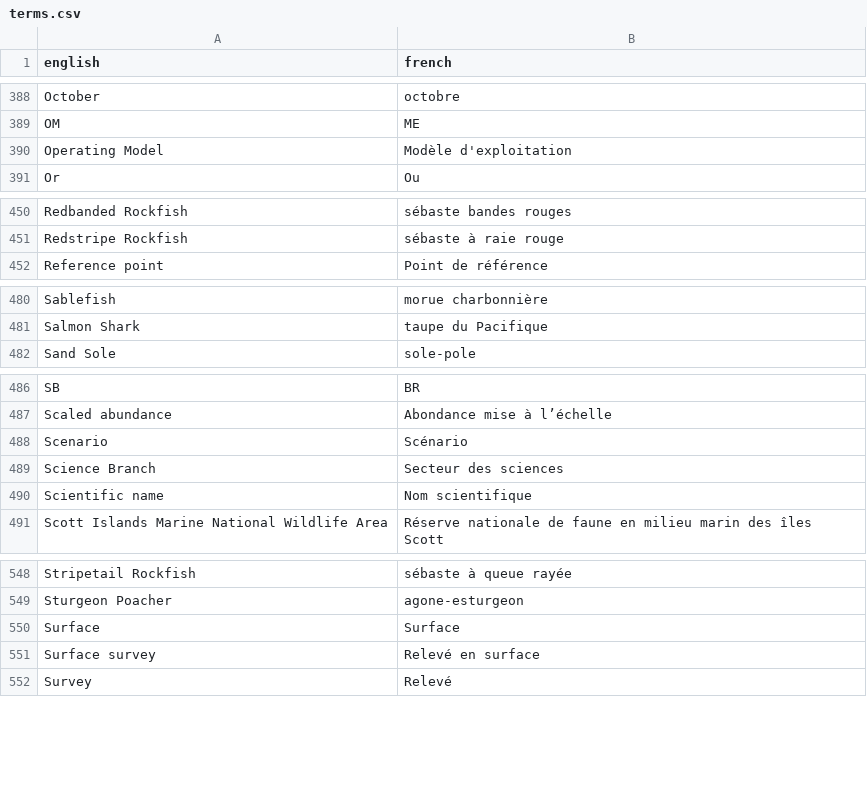
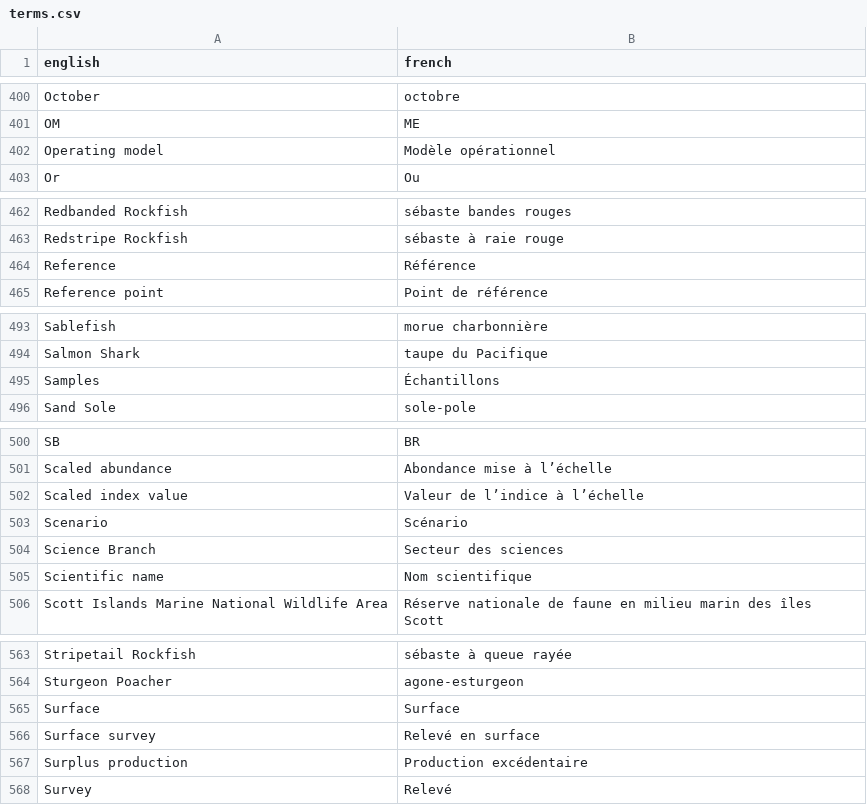
Before and after one commit to pbs-assess/rosettafish, a CSV file: data-raw/terms.csv, drawn as a sheet; only a part is shown, gaps mark what is left out; the diff covers the shown part only.

```diff
--- a/data-raw/terms.csv
+++ b/data-raw/terms.csv
@@ -389,3 +401,3 @@ October,octobre
 OM,ME
-Operating Model,Modèle d'exploitation
+Operating model,Modèle opérationnel
 Or,Ou
@@ -451,2 +463,3 @@ Redbanded Rockfish,sébaste bandes rouges
 Redstripe Rockfish,sébaste à raie rouge
+Reference,Référence
 Reference point,Point de référence
@@ -481,2 +494,3 @@ Sablefish,morue charbonnière
 Salmon Shark,taupe du Pacifique
+Samples,Échantillons
 Sand Sole,sole-pole
@@ -487,2 +501,3 @@ SB,BR
 Scaled abundance,Abondance mise à l’échelle
+Scaled index value,Valeur de l’indice à l’échelle
 Scenario,Scénario
@@ -551,2 +566,3 @@ Surface,Surface
 Surface survey,Relevé en surface
+Surplus production,Production excédentaire
 Survey,Relevé
```
Also changed, not shown: 14 added rows and 2 edited cells elsewhere in this file, 4 other files.
